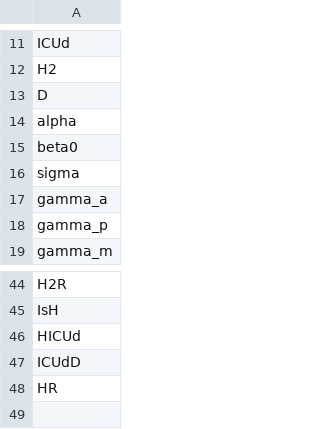
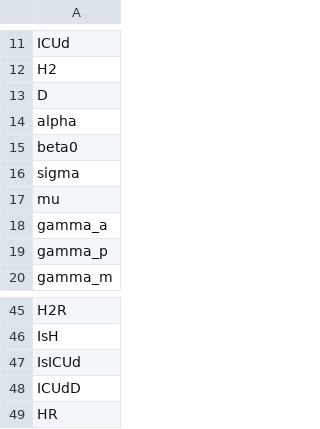
Before and after one commit to canmod/macpan2, a CSV file: inst/starter_models/macpan_base/variables.csv, drawn as a sheet; only a part is shown, gaps mark what is left out.

```diff
--- a/inst/starter_models/macpan_base/variables.csv
+++ b/inst/starter_models/macpan_base/variables.csv
@@ -16,2 +16,3 @@ beta0
 sigma
+mu
 gamma_a
@@ -45,3 +46,3 @@ H2R
 IsH
-HICUd
+IsICUd
 ICUdD
```
Also changed, not shown: 2 other files.
